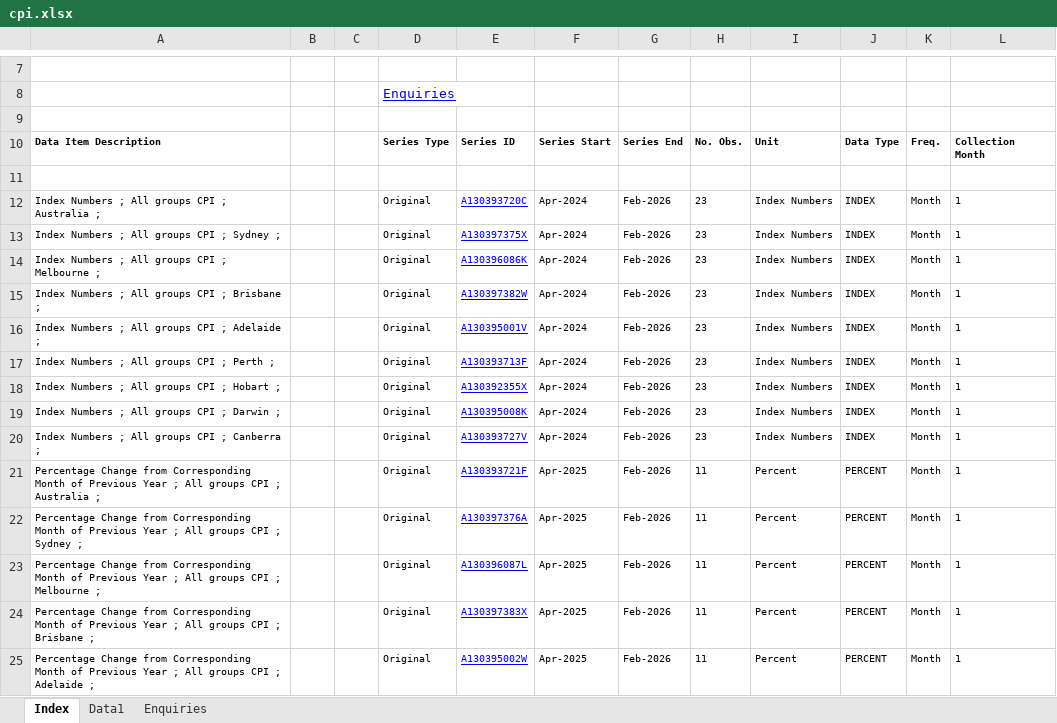
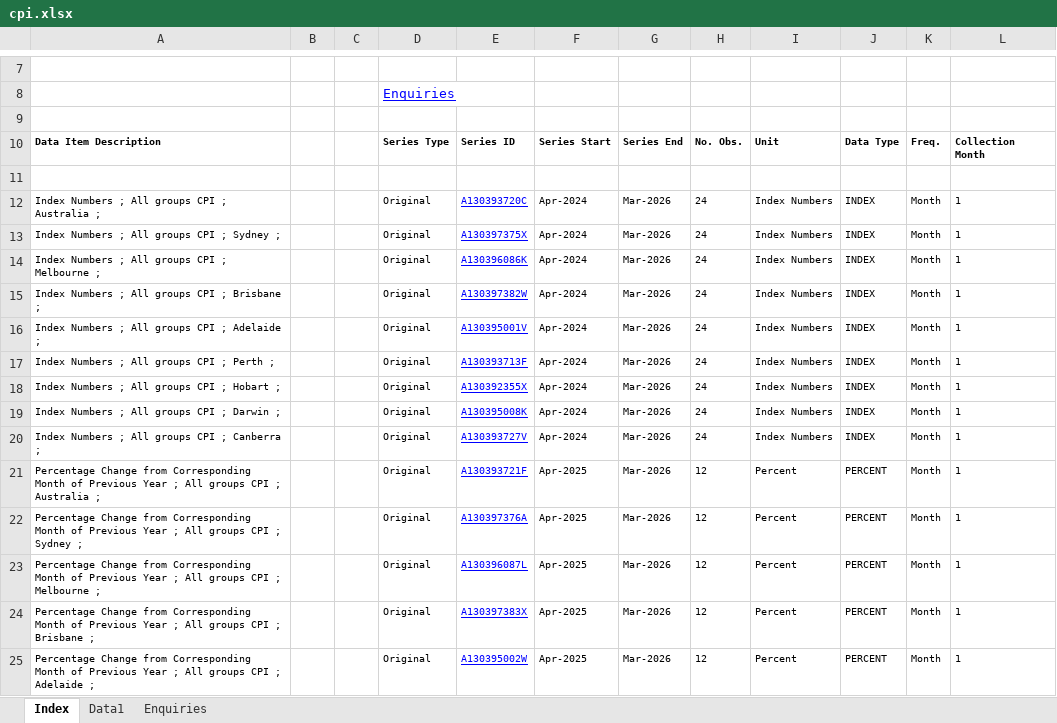
Before and after one commit to nashibrana25-code/aus-economic-pulse, an Excel workbook: data/raw/cpi.xlsx, sheet Index, drawn as a sheet; only a part is shown, gaps mark what is left out; values as stored, in another font and other column widths than the file's, no borders; charts and pictures not drawn; the diff covers the shown part only; the diff names each change by its address in the sheet, - before the commit and + after, or states it on an @@ line.

```diff
--- a/data/raw/cpi.xlsx (sheet Index)
+++ b/data/raw/cpi.xlsx (sheet Index)
-G12:G25: Feb-2026
+G12:G25: Mar-2026
-H12:H20: 23
+H12:H20: 24
-H21:H25: 11
+H21:H25: 12
```
Also changed, not shown: 26 edited cells elsewhere in this sheet, sheet Data1, 1 other file.
